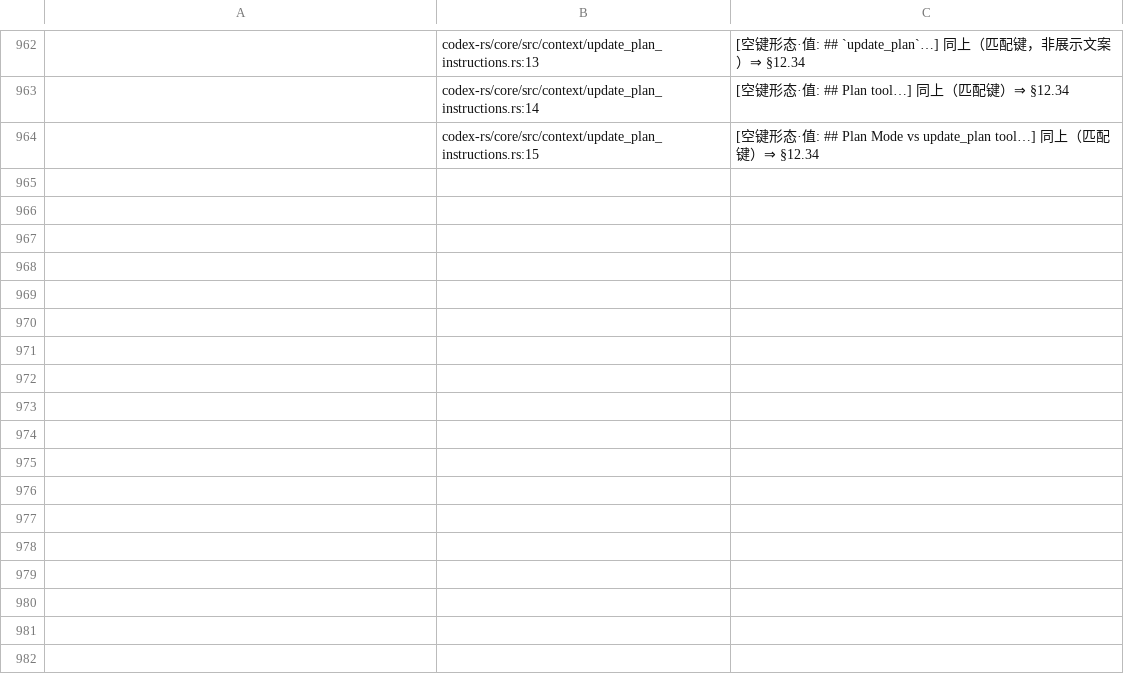
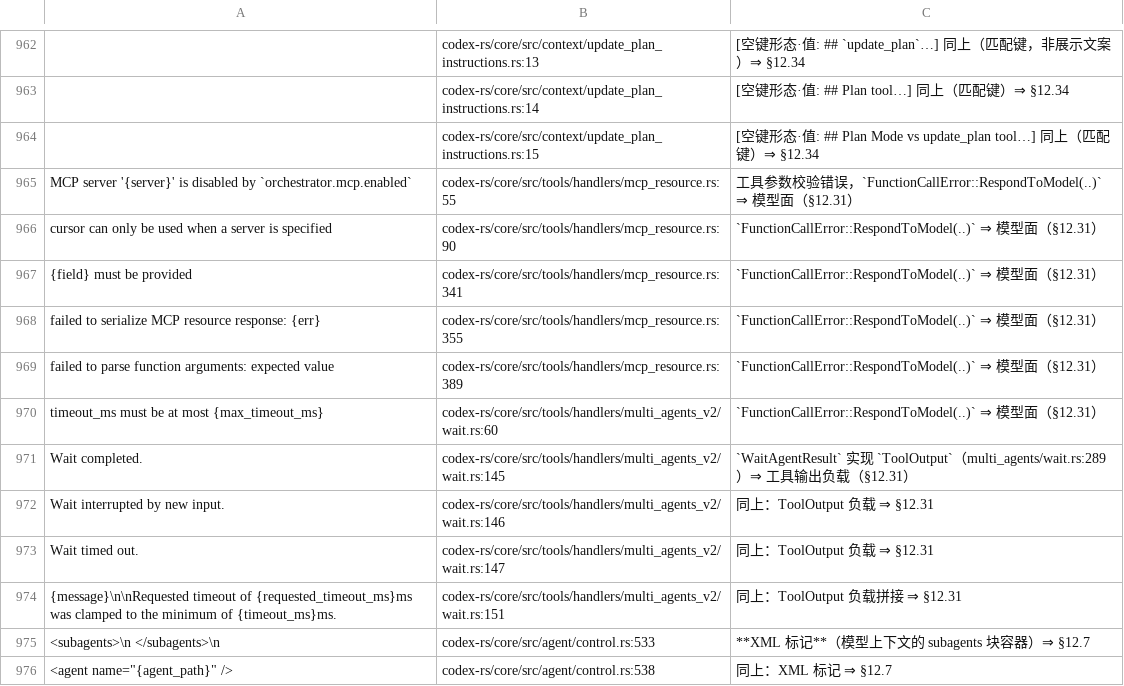
Before and after one commit to clearnature/codex, a TSV file: codex-rs/i18n/not-translated-unwrapped.tsv, drawn as a sheet; only a part is shown, gaps mark what is left out; the diff names each change by its address in the sheet, - before the commit and + after, or states it on an @@ line.

Commit message:
i18n: core 18 条（译 6 + 登记 12）：启动警告与 CodexErr 转译，工具负载/XML 登记
- requirements.rs 四条 startup_warnings（tui/src/lib.rs:611 渲染，config/mod.rs:4775 已有 tr_with 先例）⇒ 译
- agent/control.rs:213/:464 CodexErr::InvalidRequest/UnsupportedOperation ⇒ 译
- mcp_resource 五条 RespondToModel、wait.rs 五条 ToolOutput 负载、control.rs 两条 XML 标记 ⇒ 登记
- core 241 → 223（严格对平 18）；--audit-rows 712 行 0 空操作；docs §12.42 含批处理脚本半成品状态的教训

```diff
--- a/codex-rs/i18n/not-translated-unwrapped.tsv
+++ b/codex-rs/i18n/not-translated-unwrapped.tsv
+row 965: MCP server '{server}' is disabled by `orchestrator.mcp.enabled` | codex-rs/core/src/tools/handlers/mcp_resource.rs:55 | 工具参数校验错误，`FunctionCallError::RespondToModel(..)` ⇒ 模型面（§12.31）
+row 966: cursor can only be used when a server is specified | codex-rs/core/src/tools/handlers/mcp_resource.rs:90 | `FunctionCallError::RespondToModel(..)` ⇒ 模型面（§12.31）
+row 967: {field} must be provided | codex-rs/core/src/tools/handlers/mcp_resource.rs:341 | `FunctionCallError::RespondToModel(..)` ⇒ 模型面（§12.31）
+row 968: failed to serialize MCP resource response: {err} | codex-rs/core/src/tools/handlers/mcp_resource.rs:355 | `FunctionCallError::RespondToModel(..)` ⇒ 模型面（§12.31）
+row 969: failed to parse function arguments: expected value | codex-rs/core/src/tools/handlers/mcp_resource.rs:389 | `FunctionCallError::RespondToModel(..)` ⇒ 模型面（§12.31）
+row 970: timeout_ms must be at most {max_timeout_ms} | codex-rs/core/src/tools/handlers/multi_agents_v2/wait.rs:60 | `FunctionCallError::RespondToModel(..)` ⇒ 模型面（§12.31）
+row 971: Wait completed. | codex-rs/core/src/tools/handlers/multi_agents_v2/wait.rs:145 | `WaitAgentResult` 实现 `ToolOutput`（multi_agents/wait.rs:289）⇒ 工具输出负载（§12.31）
+row 972: Wait interrupted by new input. | codex-rs/core/src/tools/handlers/multi_agents_v2/wait.rs:146 | 同上：ToolOutput 负载 ⇒ §12.31
+row 973: Wait timed out. | codex-rs/core/src/tools/handlers/multi_agents_v2/wait.rs:147 | 同上：ToolOutput 负载 ⇒ §12.31
+row 974: {message}\n\nRequested timeout of {requested_timeout_ms}ms was clamped to the minimum of {timeout_ms}ms. | codex-rs/core/src/tools/handlers/multi_agents_v2/wait.rs:151 | 同上：ToolOutput 负载拼接 ⇒ §12.31
+row 975: <subagents>\n </subagents>\n | codex-rs/core/src/agent/control.rs:533 | **XML 标记**（模型上下文的 subagents 块容器）⇒ §12.7
+row 976: <agent name="{agent_path}" /> | codex-rs/core/src/agent/control.rs:538 | 同上：XML 标记 ⇒ §12.7
```
Also changed, not shown: 4 other files.
